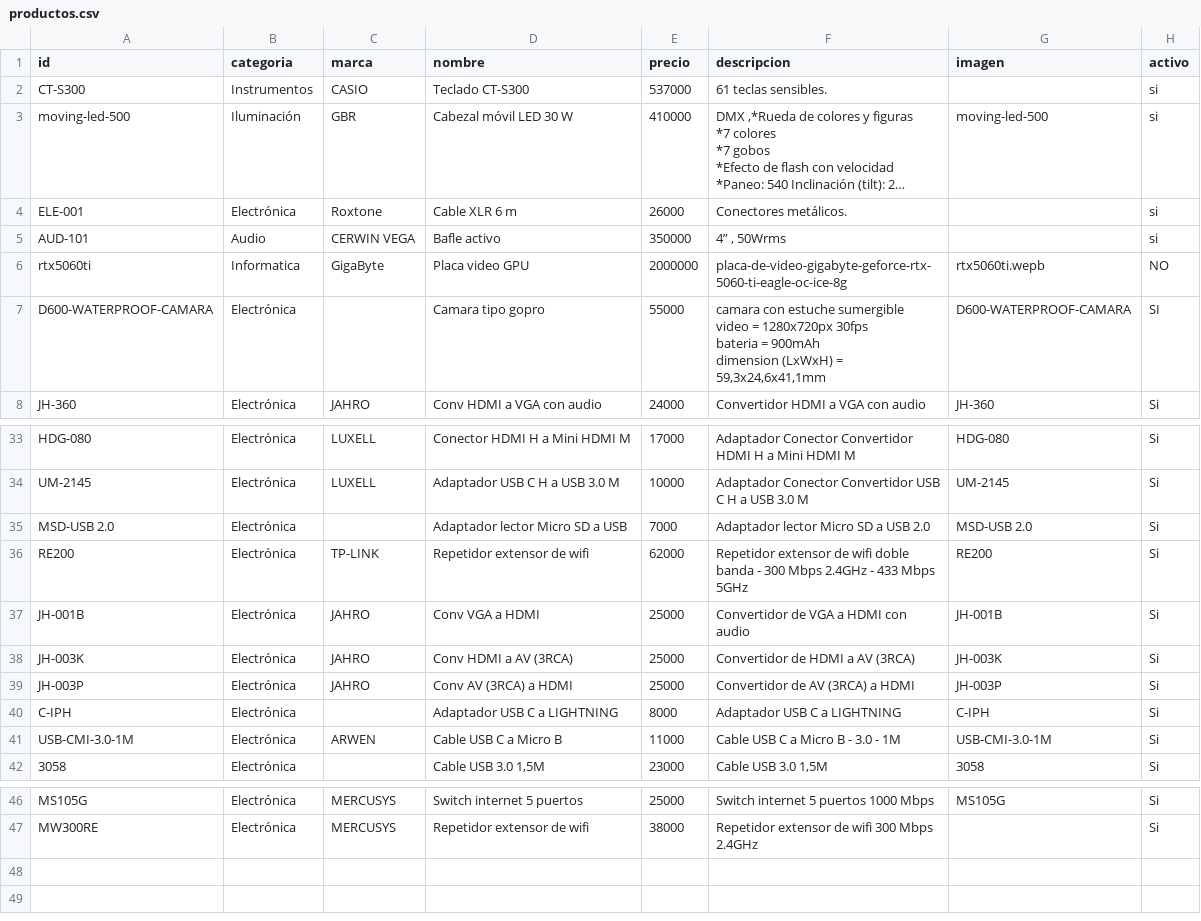
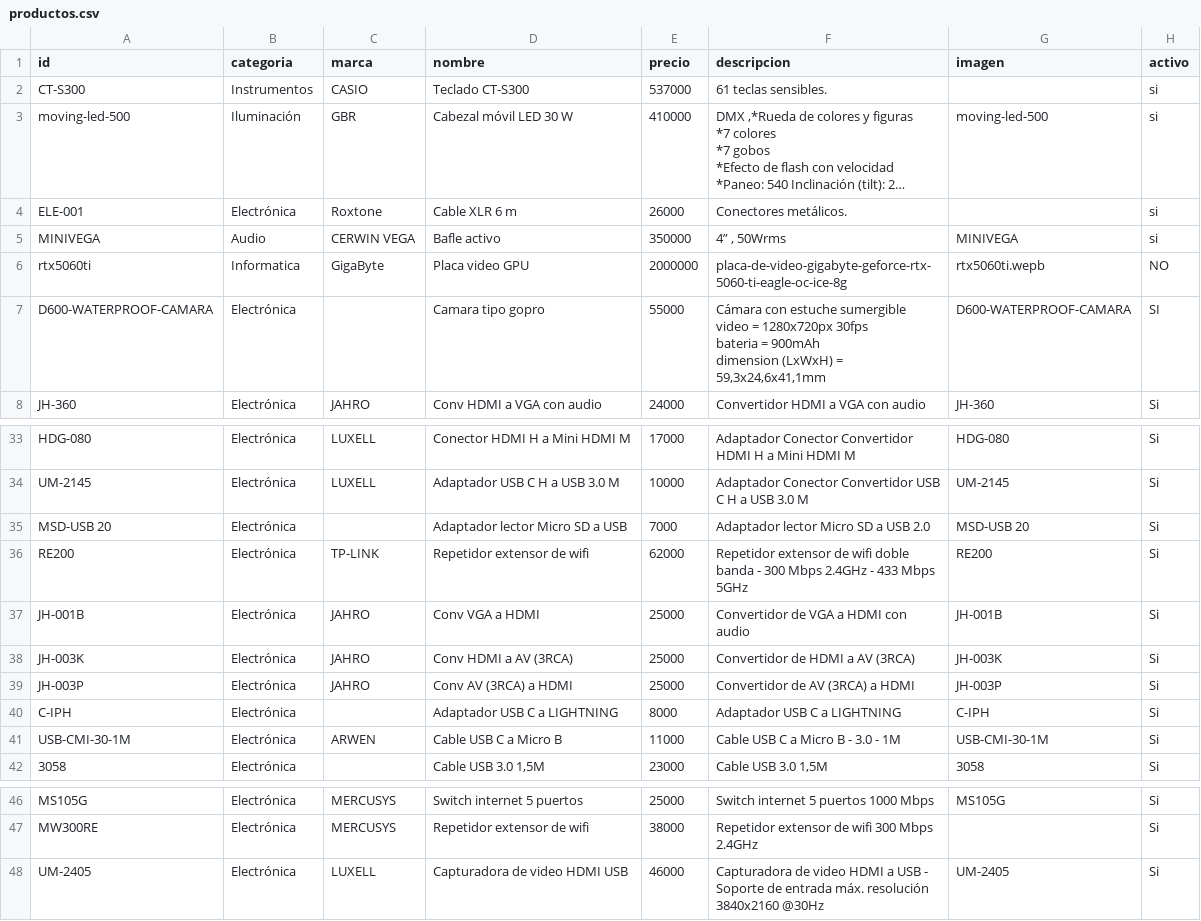
Before and after one commit to personaldualtime-bit/Catalogo, a CSV file: editar/productos.csv, drawn as a sheet; only a part is shown, gaps mark what is left out; long unchanged cells end in …; the diff names each change by its address in the sheet, - before the commit and + after, or states it on an @@ line.

```diff
--- a/editar/productos.csv
+++ b/editar/productos.csv
-A5 (id): AUD-101
+A5 (id): MINIVEGA
-G5 (imagen): (empty)
+G5 (imagen): MINIVEGA
-F7 (descripcion): camara con estuche…
+F7 (descripcion): Cámara con estuche…
-A35 (id): MSD-USB 2.0
+A35 (id): MSD-USB 20
-G35 (imagen): MSD-USB 2.0
+G35 (imagen): MSD-USB 20
-A41 (id): USB-CMI-3.0-1M
+A41 (id): USB-CMI-30-1M
-G41 (imagen): USB-CMI-3.0-1M
+G41 (imagen): USB-CMI-30-1M
+row 48: UM-2405 | Electrónica | LUXELL | Capturadora de video HDMI USB | 46000 | Capturadora de video HDMI a USB - Soporte de entrada máx. resolución 3840x2160 @30Hz | UM-2405 | Si
```
Also changed, not shown: 6 other files.
